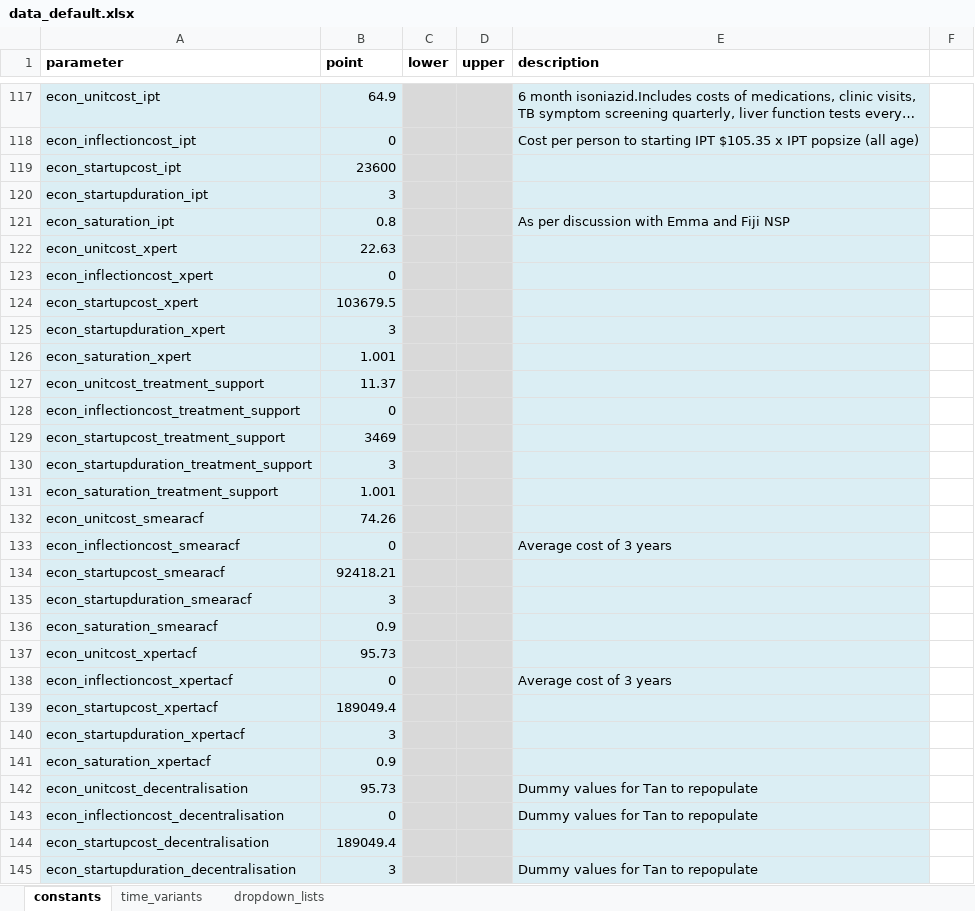
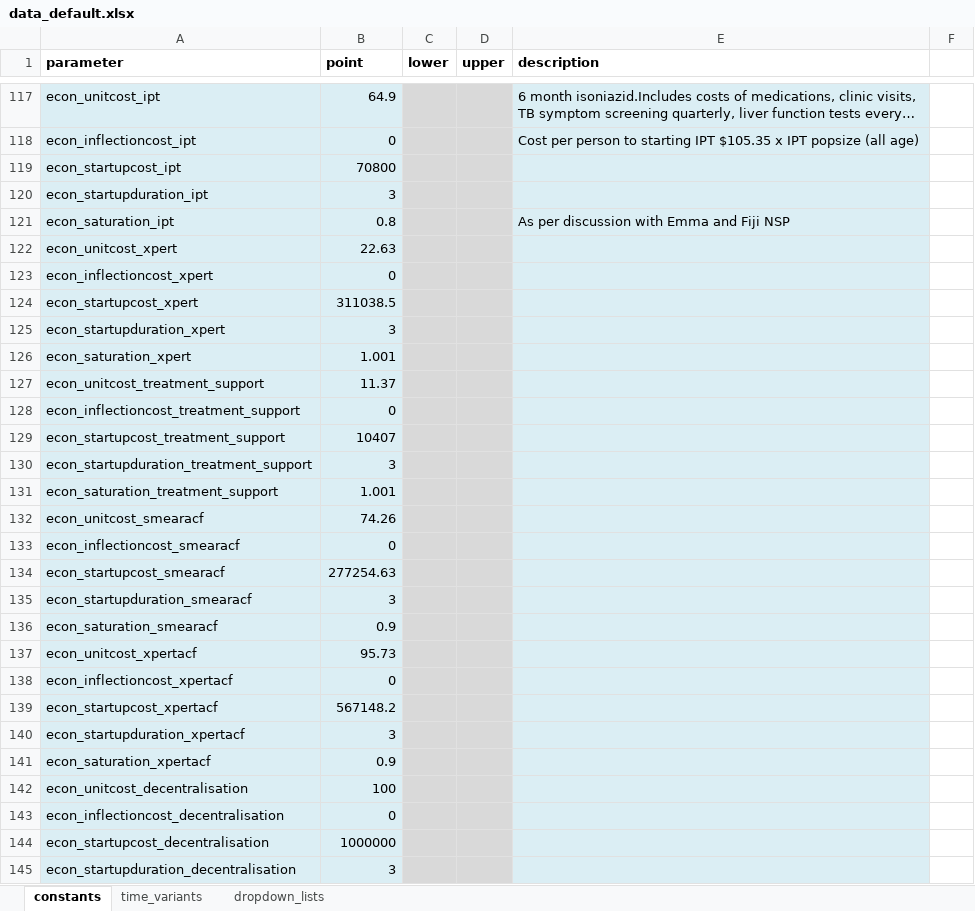
Before and after one commit to monash-emu/AuTuMN, an Excel workbook: autumn/xls/data_default.xlsx, sheet constants, drawn as a sheet; only a part is shown, gaps mark what is left out; long unchanged cells end in …; values as stored, in another font and other column widths than the file's, no borders; the diff covers the shown part only; the diff names each change by its address in the sheet, - before the commit and + after, or states it on an @@ line.

Commit message:
Update and revise cost inputs
Add NNS
Add input costs for decentralisation
Change start-up cost from annual to total

```diff
--- a/autumn/xls/data_default.xlsx (sheet constants)
+++ b/autumn/xls/data_default.xlsx (sheet constants)
-B119 (point): 23600
+B119 (point): 70800
-B124 (point): 103679.5
+B124 (point): 311038.5
-B129 (point): 3469
+B129 (point): 10407
-E133 (description): Average cost of 3 years
+E133 (description): (empty)
-B134 (point): 92418.21
+B134 (point): 277254.63
-E138 (description): Average cost of 3 years
+E138 (description): (empty)
-B139 (point): 189049.4
+B139 (point): 567148.2
-B142 (point): 95.73
+B142 (point): 100
-E142:E143 (description): Dummy values for Tan to repopulate
+E142:E143 (description): (empty)
-B144 (point): 189049.4
+B144 (point): 1000000
-E145 (description): Dummy values for Tan to repopulate
+E145 (description): (empty)
```
Also changed, not shown: 5 edited cells elsewhere in this sheet.
